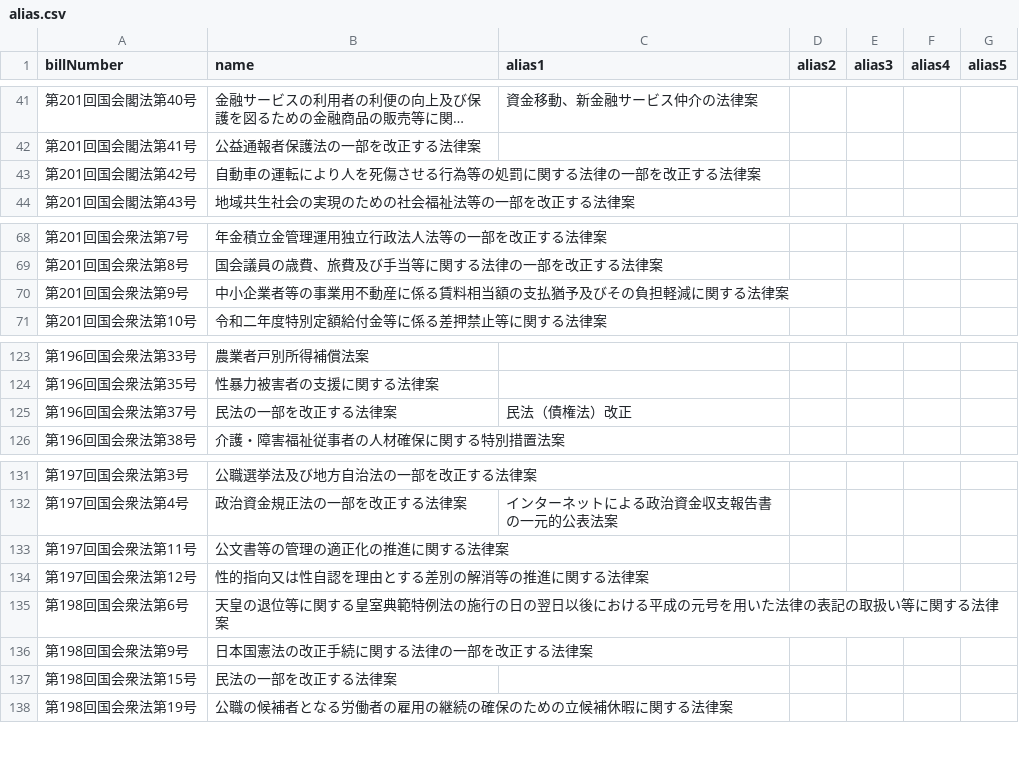
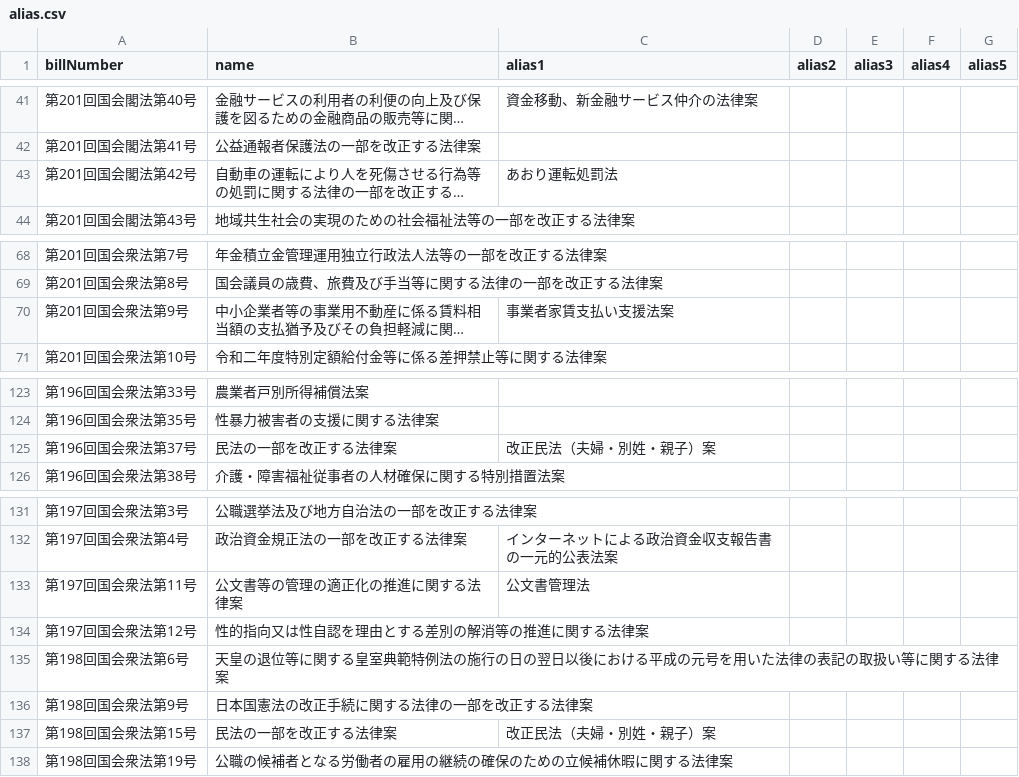
Before and after one commit to politylink/politylink-crawler, a CSV file: data/alias.csv, drawn as a sheet; only a part is shown, gaps mark what is left out; long unchanged cells end in …; the diff covers the shown part only; the diff names each change by its address in the sheet, - before the commit and + after, or states it on an @@ line.

Commit message:
POL-101: update alias.csv

```diff
--- a/data/alias.csv
+++ b/data/alias.csv
-C43 (alias1): (empty)
+C43 (alias1): あおり運転処罰法
-C70 (alias1): (empty)
+C70 (alias1): 事業者家賃支払い支援法案
-C125 (alias1): 民法（債権法）改正
+C125 (alias1): 改正民法（夫婦・別姓・親子）案
-C133 (alias1): (empty)
+C133 (alias1): 公文書管理法
-C137 (alias1): (empty)
+C137 (alias1): 改正民法（夫婦・別姓・親子）案
```
Also changed, not shown: 12 edited cells elsewhere in this file.
